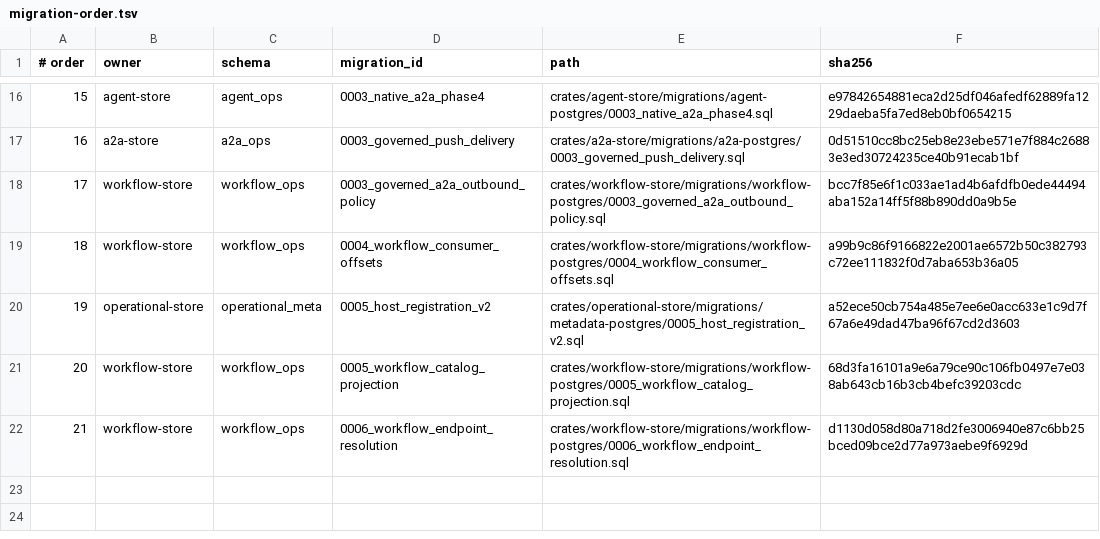
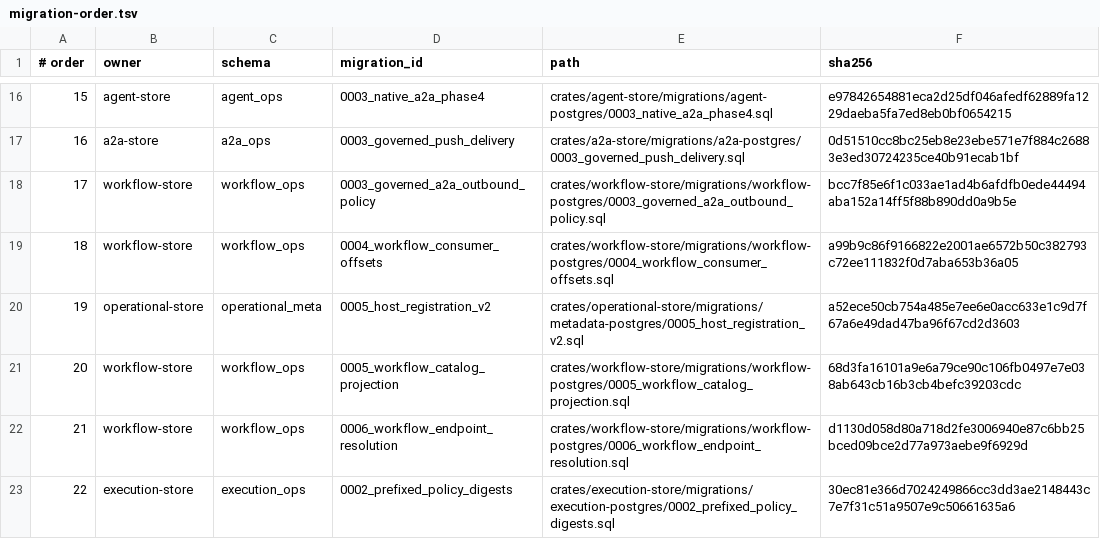
Before and after one commit to networknt/light-fabric, a TSV file: crates/operational-store/release/bundle/migration-order.tsv, drawn as a sheet; only a part is shown, gaps mark what is left out.

```diff
--- a/crates/operational-store/release/bundle/migration-order.tsv
+++ b/crates/operational-store/release/bundle/migration-order.tsv
@@ -22 +22,2 @@
 21	workflow-store	workflow_ops	0006_workflow_endpoint_resolution	crates/workflow-store/migrations/workflow-postgres/0006_workflow_endpoint_resolution.sql	d1130d058d80a718d2fe3006940e87c6bb25bced09bce2d77a973aebe9f6929d
+22	execution-store	execution_ops	0002_prefixed_policy_digests	crates/execution-store/migrations/execution-postgres/0002_prefixed_policy_digests.sql	30ec81e366d7024249866cc3dd3ae2148443c7e7f31c51a9507e9c50661635a6
```
Also changed, not shown: 46 other files.
